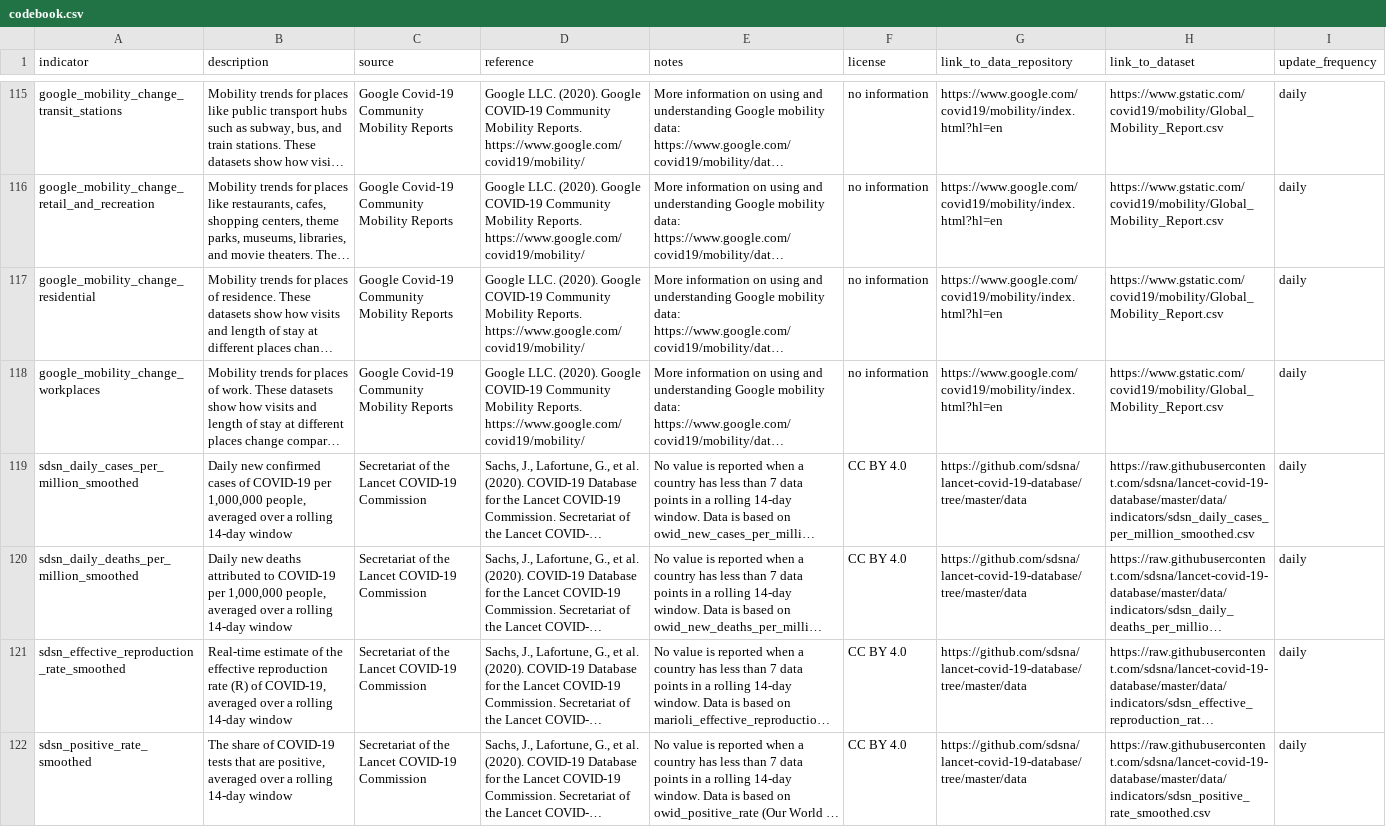
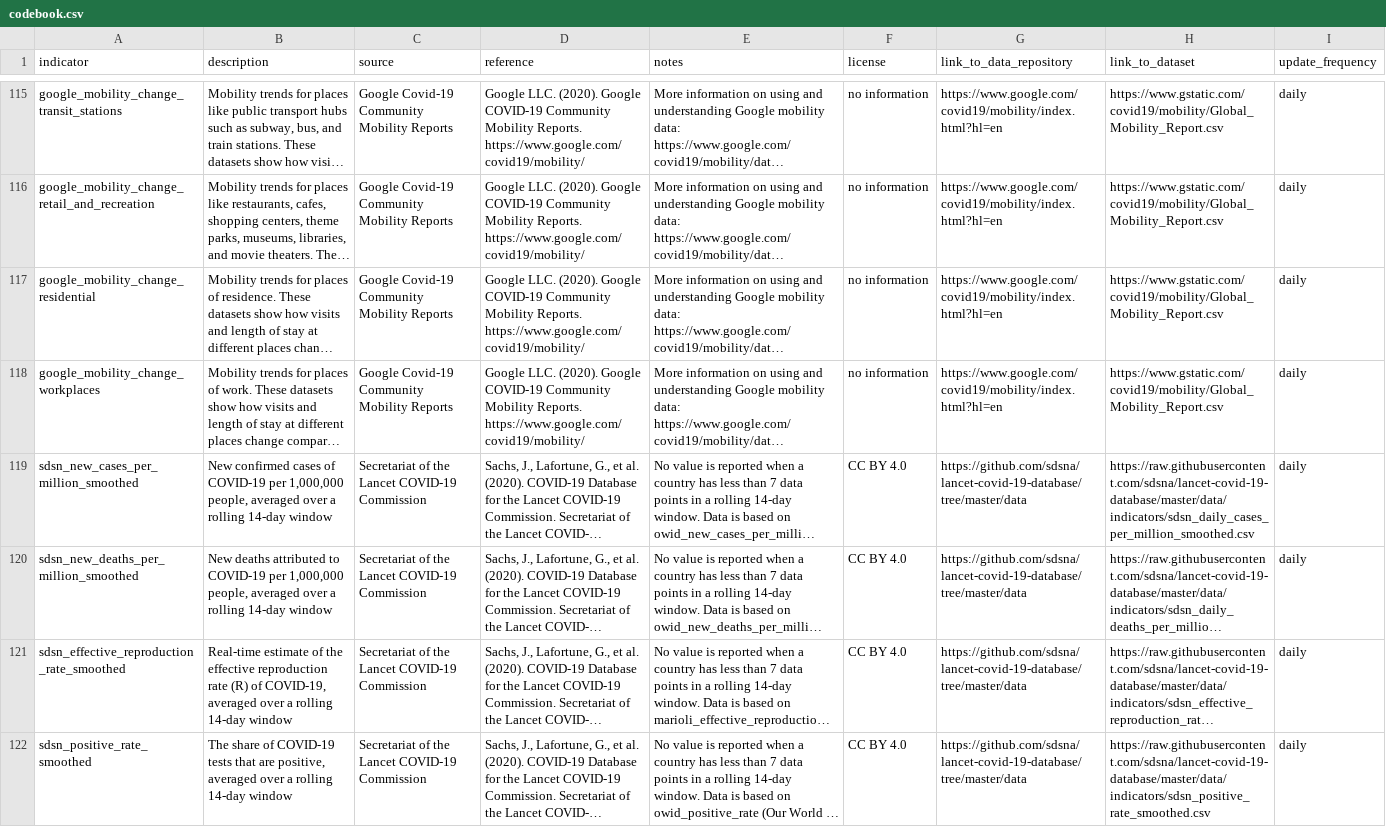
Before and after one commit to sdsna/lancet-covid-19-database, a CSV file: data/codebook.csv, drawn as a sheet; only a part is shown, gaps mark what is left out; long unchanged cells end in …; the diff names each change by its address in the sheet, - before the commit and + after, or states it on an @@ line.

Commit message:
Rename sdsn_daily_* to sdsn_new_*
The consensus is to use "new" rather than "daily" to refer to additional
cases or deaths of COVID-19 on a given day. The use of "new" makes it
more clear that these numbers are additional rather than a count of the
currently active cases, for example.

```diff
--- a/data/codebook.csv
+++ b/data/codebook.csv
-A119 (indicator): sdsn_daily_cases_per_million_smoothed
+A119 (indicator): sdsn_new_cases_per_million_smoothed
-B119 (description): Daily new confirmed cases…
+B119 (description): New confirmed cases…
-A120 (indicator): sdsn_daily_deaths_per_million_smoothed
+A120 (indicator): sdsn_new_deaths_per_million_smoothed
-B120 (description): Daily new deaths attributed…
+B120 (description): New deaths attributed…
```
Also changed, not shown: 7 other files.
